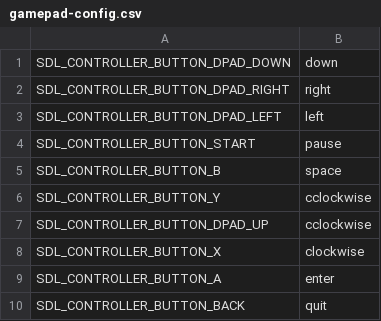
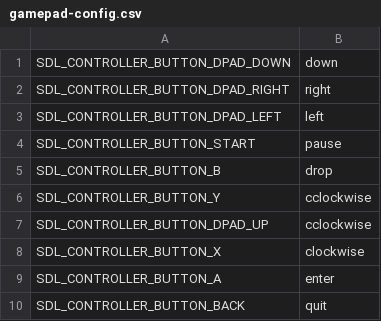
Before and after one commit to electrosy/sdl2-blocks, a CSV file: gamepad-config.csv, drawn as a sheet.

Commit message:
rename space command to drop add additional levels up to 31

```diff
--- a/gamepad-config.csv
+++ b/gamepad-config.csv
@@ -4,3 +4,3 @@ SDL_CONTROLLER_BUTTON_DPAD_LEFT,left
 SDL_CONTROLLER_BUTTON_START,pause
-SDL_CONTROLLER_BUTTON_B,space
+SDL_CONTROLLER_BUTTON_B,drop
 SDL_CONTROLLER_BUTTON_Y,cclockwise
```
Also changed, not shown: 5 other files.
